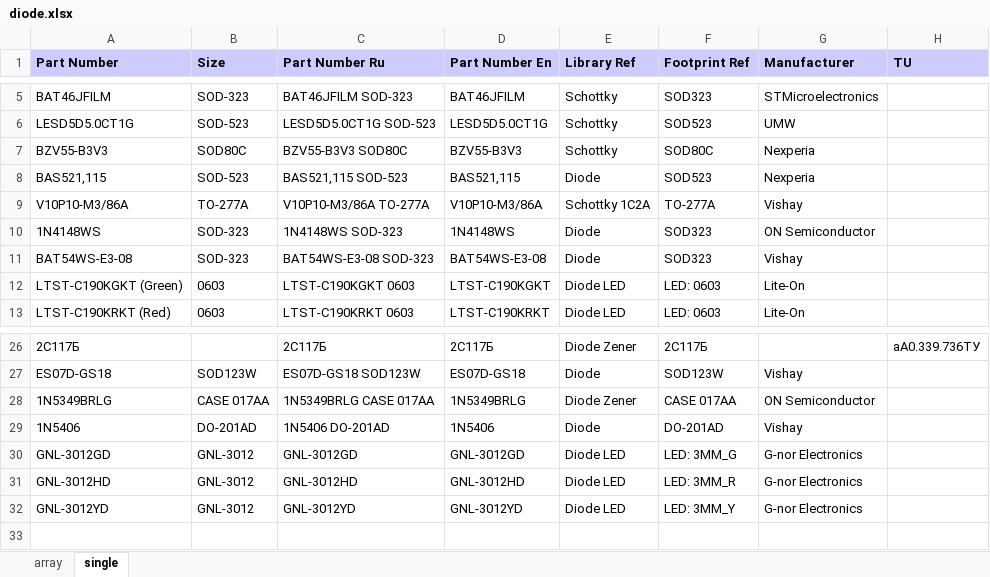
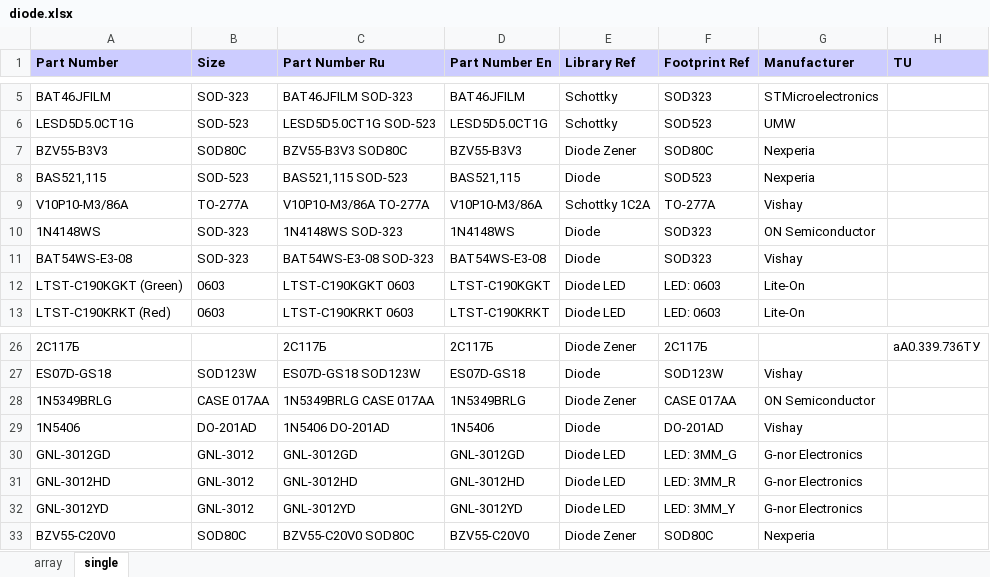
Before and after one commit to garou-g/elem_altium_db2, an Excel workbook: library/diode.xlsx, sheet single, drawn as a sheet; only a part is shown, gaps mark what is left out; values as stored, in another font and other column widths than the file's, no borders; the diff names each change by its address in the sheet, - before the commit and + after, or states it on an @@ line.

```diff
--- a/library/diode.xlsx (sheet single)
+++ b/library/diode.xlsx (sheet single)
-E7 (Library Ref): Schottky
+E7 (Library Ref): Diode Zener
+row 33: BZV55-C20V0 | SOD80C | BZV55-C20V0 SOD80C | BZV55-C20V0 | Diode Zener | SOD80C | Nexperia
```
Also changed, not shown: library/analog.xlsx, library/digital.xlsx, 3 other files.
